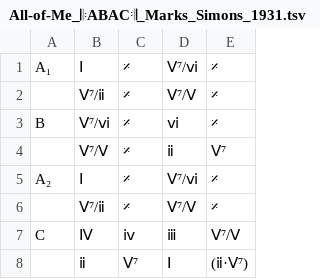
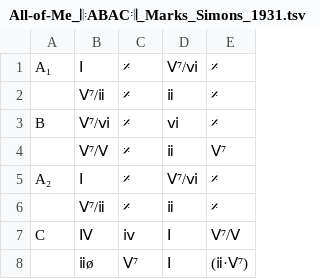
Before and after one commit to ericfont/romanjazz, a TSV file: charts/All-of-Me_𝄆ABAC𝄇_Marks_Simons_1931.tsv, drawn as a sheet.

Commit message:
Update chord progression in All of Me sheet music

```diff
--- a/charts/All-of-Me_𝄆ABAC𝄇_Marks_Simons_1931.tsv
+++ b/charts/All-of-Me_𝄆ABAC𝄇_Marks_Simons_1931.tsv
@@ -1,3 +1,3 @@
 A₁	Ⅰ	𝄎	Ⅴ⁷/ⅵ	𝄎
-	Ⅴ⁷/ⅱ	𝄎	Ⅴ⁷/Ⅴ	𝄎
+	Ⅴ⁷/ⅱ	𝄎	ⅱ	𝄎
 B	Ⅴ⁷/ⅵ	𝄎	ⅵ	𝄎
@@ -5,4 +5,4 @@ B	Ⅴ⁷/ⅵ	𝄎	ⅵ	𝄎
 A₂	Ⅰ	𝄎	Ⅴ⁷/ⅵ	𝄎
-	Ⅴ⁷/ⅱ	𝄎	Ⅴ⁷/Ⅴ	𝄎
-C	Ⅳ	ⅳ	ⅲ	Ⅴ⁷/Ⅴ
-	ⅱ	Ⅴ⁷	Ⅰ	(ⅱ·Ⅴ⁷)
+	Ⅴ⁷/ⅱ	𝄎	ⅱ	𝄎
+C	Ⅳ	ⅳ	Ⅰ	Ⅴ⁷/Ⅴ
+	ⅱø	Ⅴ⁷	Ⅰ	(ⅱ·Ⅴ⁷)
```
